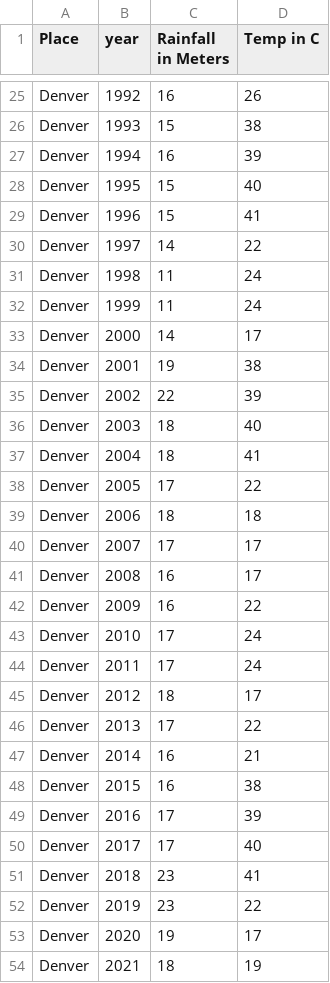
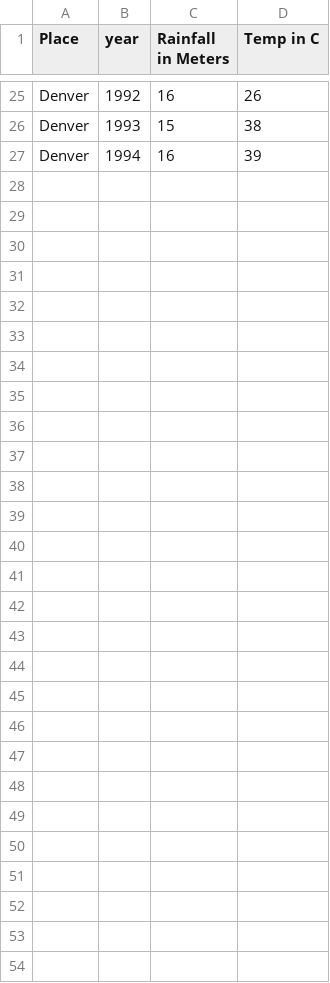
Before and after one commit to NHRK555/Student_marks, a CSV file: temparatures.csv, drawn as a sheet; only a part is shown, gaps mark what is left out; the diff names each change by its address in the sheet, - before the commit and + after, or states it on an @@ line.

Commit message:
Update temparatures.csv

```diff
--- a/temparatures.csv
+++ b/temparatures.csv
-row 28: Denver | 1995 | 15 | 40
-row 29: Denver | 1996 | 15 | 41
-row 30: Denver | 1997 | 14 | 22
-row 31: Denver | 1998 | 11 | 24
-row 32: Denver | 1999 | 11 | 24
-row 33: Denver | 2000 | 14 | 17
-row 34: Denver | 2001 | 19 | 38
-row 35: Denver | 2002 | 22 | 39
-row 36: Denver | 2003 | 18 | 40
-row 37: Denver | 2004 | 18 | 41
-row 38: Denver | 2005 | 17 | 22
-row 39: Denver | 2006 | 18 | 18
-row 40: Denver | 2007 | 17 | 17
-row 41: Denver | 2008 | 16 | 17
-row 42: Denver | 2009 | 16 | 22
-row 43: Denver | 2010 | 17 | 24
-row 44: Denver | 2011 | 17 | 24
-row 45: Denver | 2012 | 18 | 17
-row 46: Denver | 2013 | 17 | 22
-row 47: Denver | 2014 | 16 | 21
-row 48: Denver | 2015 | 16 | 38
-row 49: Denver | 2016 | 17 | 39
-row 50: Denver | 2017 | 17 | 40
-row 51: Denver | 2018 | 23 | 41
-row 52: Denver | 2019 | 23 | 22
-row 53: Denver | 2020 | 19 | 17
-row 54: Denver | 2021 | 18 | 19
```
